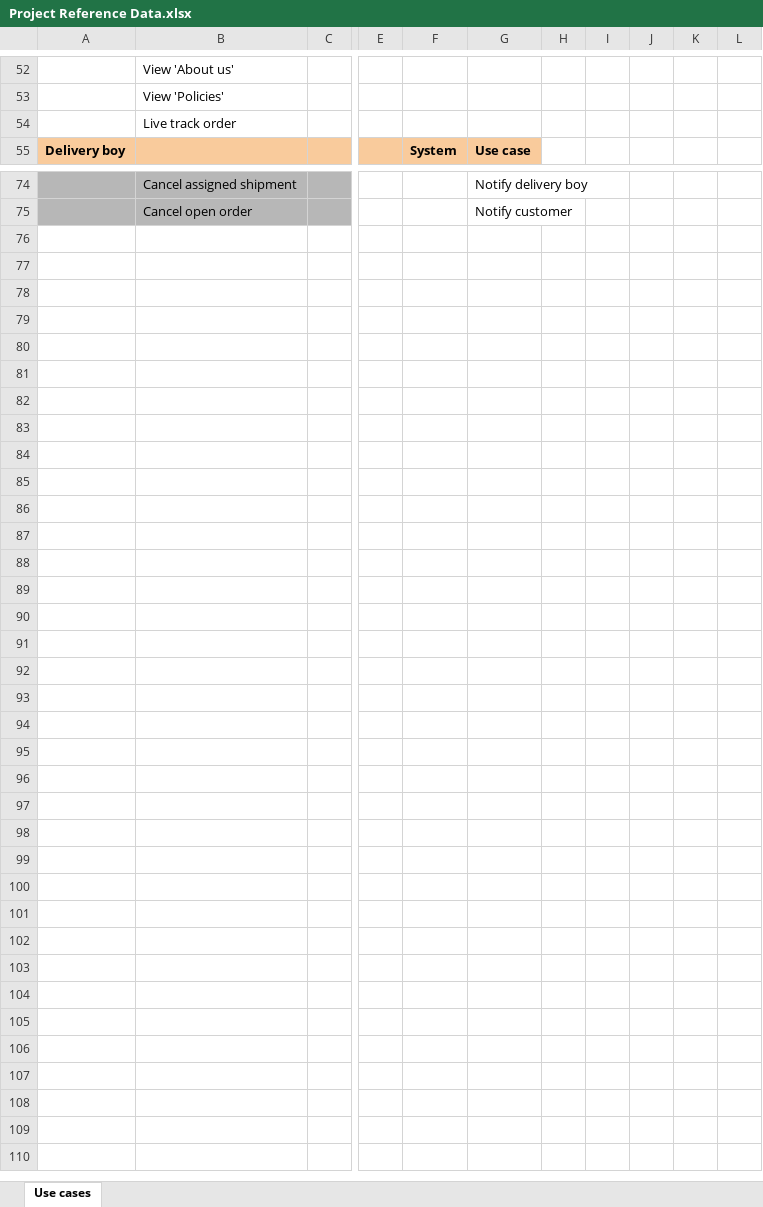
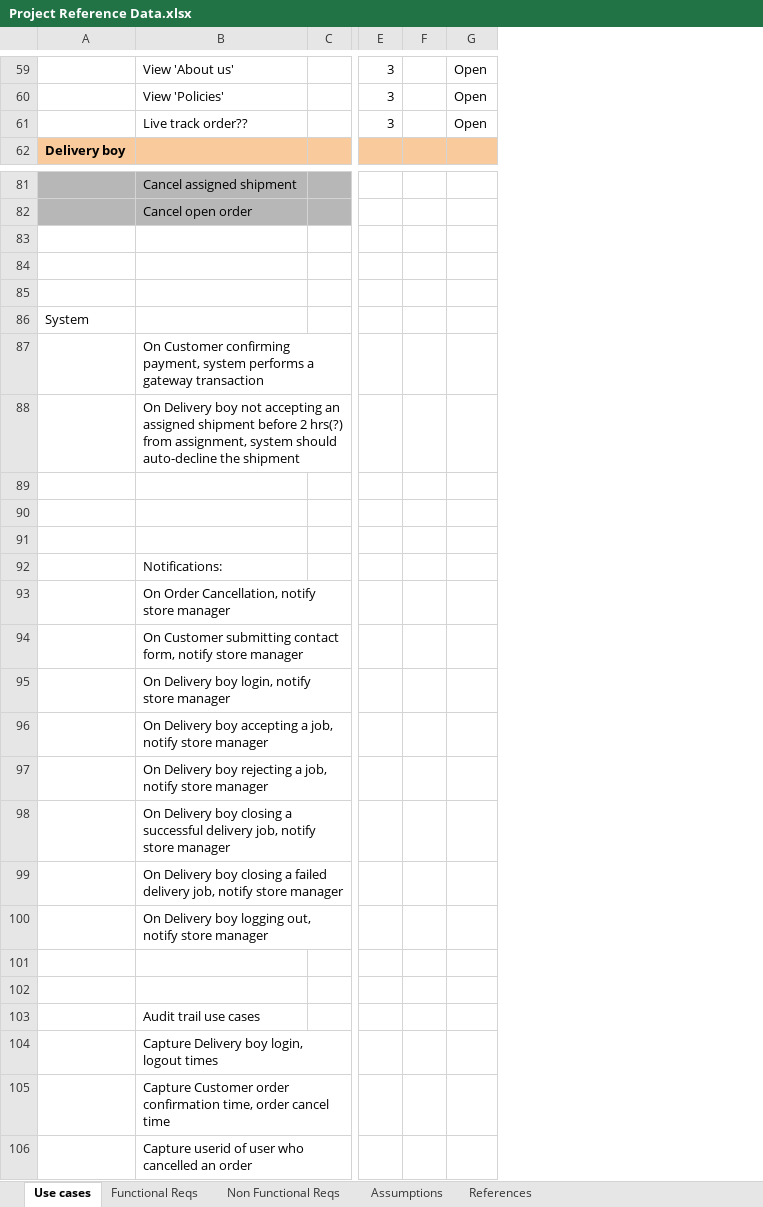
Before and after one commit to upputuri/Grocery-Store-Project, an Excel workbook: Project Reference Data.xlsx, sheet Use cases, drawn as a sheet; only a part is shown, gaps mark what is left out; values as stored, in another font and other column widths than the file's, no borders; removed rows and columns are numbered as before the commit, all else as after; rows hold the shown columns only; the diff covers the shown part only; the diff names each change by its address in the sheet, - before the commit and + after, or states it on an @@ line.

Commit message:
Updated use cases, added functional requirements along with service api spec to be implemented

```diff
--- a/Project Reference Data.xlsx (sheet Use cases)
+++ b/Project Reference Data.xlsx (sheet Use cases)
+sheet tab: Functional Reqs
+sheet tab: Non Functional Reqs
+sheet tab: Assumptions
+sheet tab: References
-column E, empty
-column F, row 55: System
-column G, row 55: Use case; rows 74-75: Notify delivery boy | Notify customer
-column H, empty
-column I, empty
-column J, empty
-column K, empty
-column L, empty
+column E, rows 59-61: all 3
+column F, empty
+column G, rows 59-61: all Open
-B61: Live track order
+B61: Live track order??
+row 83: (empty)
+row 84: (empty)
+row 85: (empty)
+row 86: System
+row 87:  | On Customer confirming payment, system performs a gateway transaction
+row 88:  | On Delivery boy not accepting an assigned shipment before 2 hrs(?) from assignment, system should auto-decline the shipment
+row 89: (empty)
+row 90: (empty)
+row 91: (empty)
+row 92:  | Notifications:
+row 93:  | On Order Cancellation, notify store manager
+row 94:  | On Customer submitting contact form, notify store manager
+row 95:  | On Delivery boy login, notify store manager
+row 96:  | On Delivery boy accepting a job, notify store manager
+row 97:  | On Delivery boy rejecting a job, notify store manager
+row 98:  | On Delivery boy closing a successful delivery job, notify store manager
+row 99:  | On Delivery boy closing a failed delivery job, notify store manager
+row 100:  | On Delivery boy logging out, notify store manager
+row 101: (empty)
+row 102: (empty)
+row 103:  | Audit trail use cases
+row 104:  | Capture Delivery boy login, logout times
+row 105:  | Capture Customer order confirmation time, order cancel time
+row 106:  | Capture userid of user who cancelled an order
```
Also changed, not shown: 10 added rows, 3 removed rows and 8 edited cells elsewhere in this sheet.
